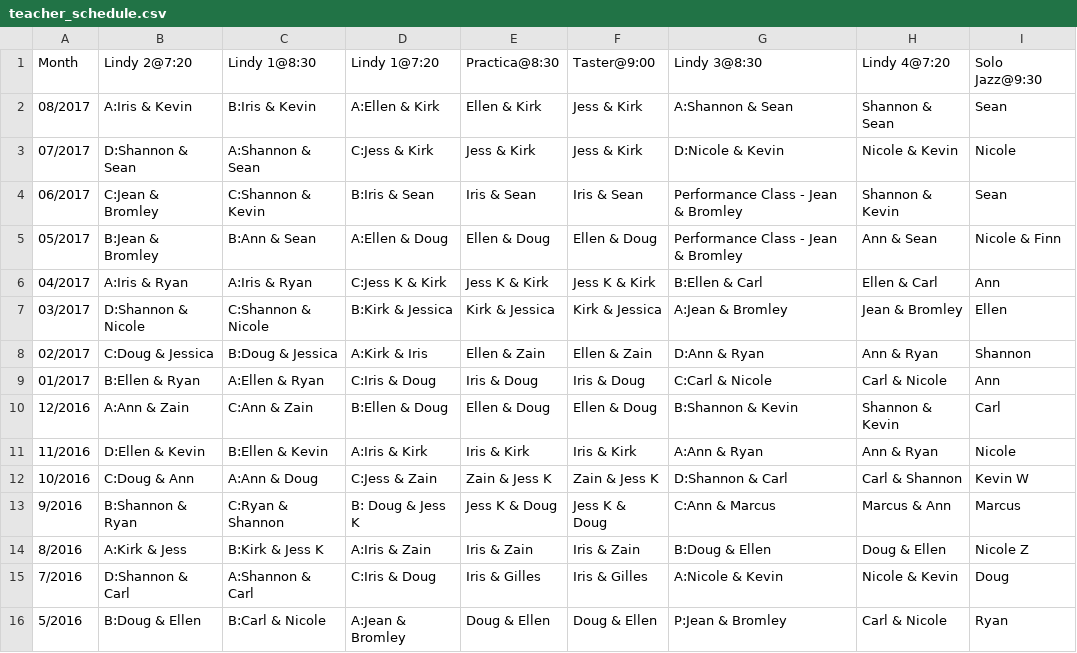
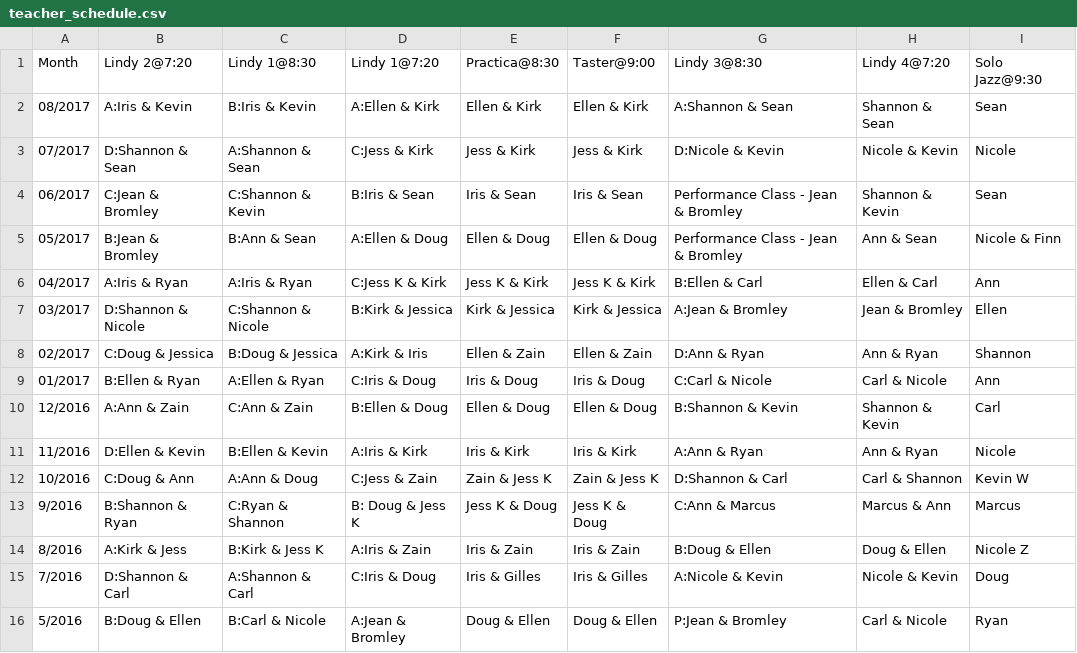
Before and after one commit to SugarPushCode/920-special-static, a CSV file: teacher_schedule.csv, drawn as a sheet.

Commit message:
Forgot to update taster as well

```diff
--- a/teacher_schedule.csv
+++ b/teacher_schedule.csv
@@ -1,3 +1,3 @@
 Month,   Lindy 2@7:20,       Lindy 1@8:30 ,      Lindy 1@7:20 ,    Practica@8:30,  Taster@9:00,   Lindy 3@8:30,      Lindy 4@7:20  ,  Solo Jazz@9:30
-08/2017, A:Iris & Kevin,     B:Iris & Kevin,     A:Ellen & Kirk,   Ellen & Kirk,   Jess & Kirk,   A:Shannon & Sean,  Shannon & Sean,   Sean
+08/2017, A:Iris & Kevin,     B:Iris & Kevin,     A:Ellen & Kirk,   Ellen & Kirk,   Ellen & Kirk,   A:Shannon & Sean,  Shannon & Sean,   Sean
 07/2017, D:Shannon & Sean,   A:Shannon & Sean,   C:Jess & Kirk,    Jess & Kirk,    Jess & Kirk,   D:Nicole & Kevin,   Nicole & Kevin,   Nicole
```
